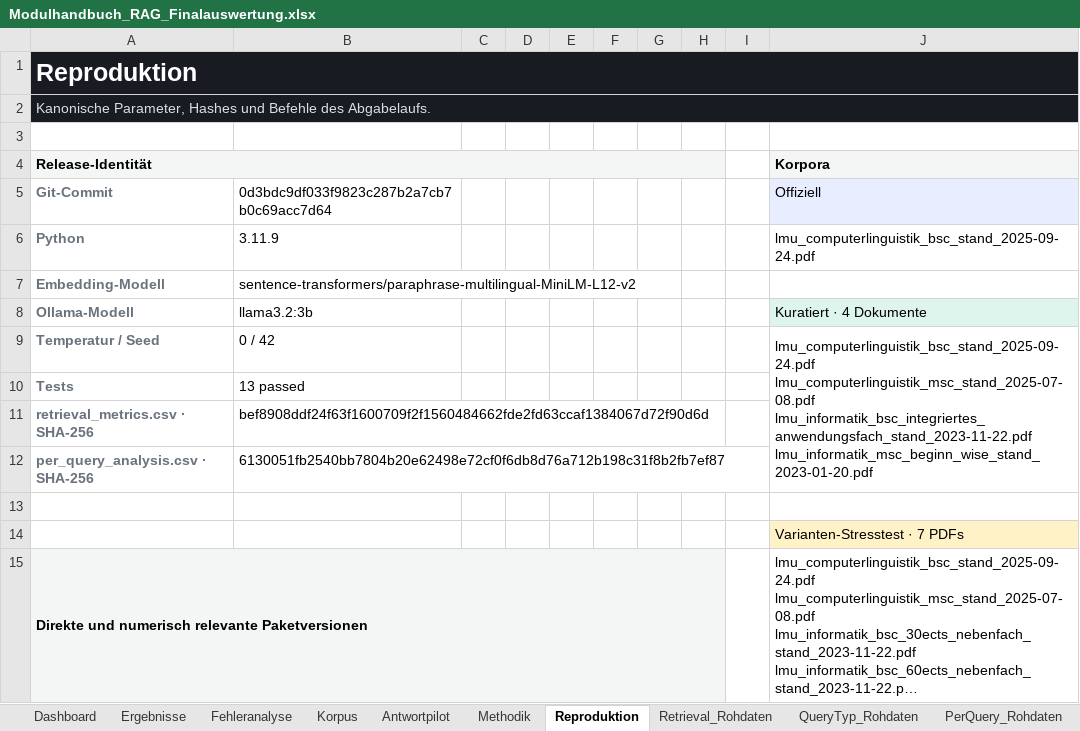
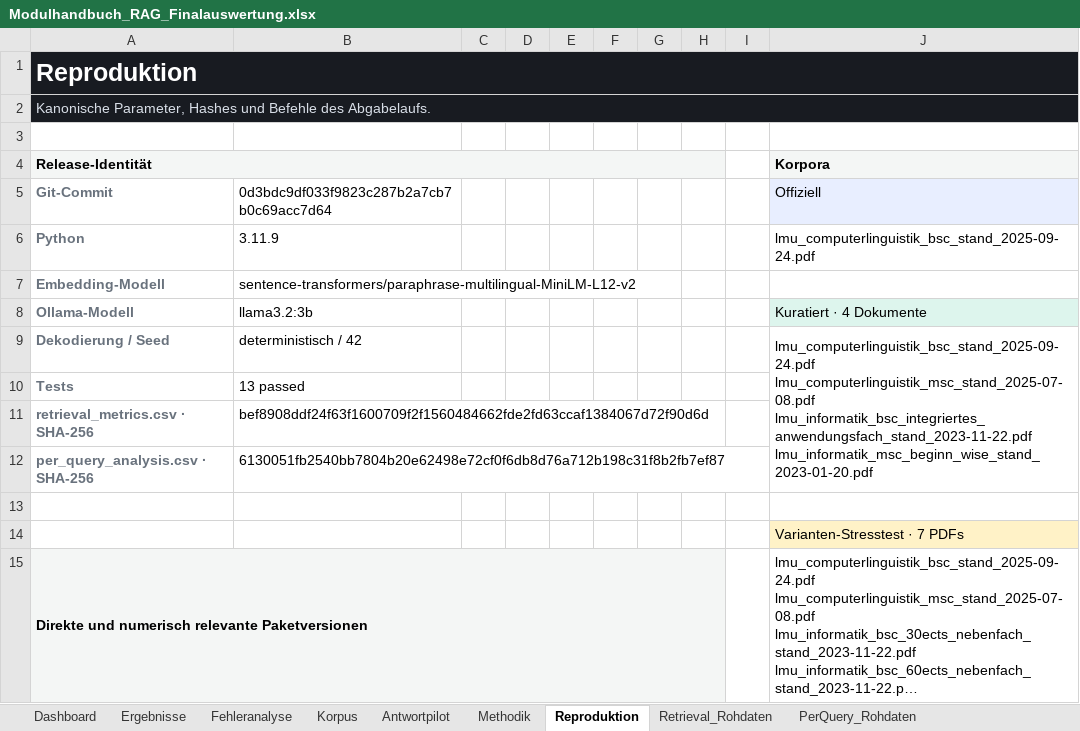
Before and after one commit to tiryakiselvi/modulehandbook-rag, an Excel workbook: deliverables/Modulhandbuch_RAG_Finalauswertung.xlsx, sheet Reproduktion, drawn as a sheet; only a part is shown; long unchanged cells end in …; values as stored, in another font and other column widths than the file's, no borders; removed rows and columns are numbered as before the commit, all else as after; ↵ is a line break in a cell; the diff names each change by its address in the sheet, - before the commit and + after, or states it on an @@ line.

```diff
--- a/deliverables/Modulhandbuch_RAG_Finalauswertung.xlsx (sheet Reproduktion)
+++ b/deliverables/Modulhandbuch_RAG_Finalauswertung.xlsx (sheet Reproduktion)
-sheet tab: QueryTyp_Rohdaten
-row 9: Temperatur / Seed | 0 / 42 |  |  |  |  |  |  |  | lmu_computerlinguistik_bsc_stand_2025-09-24.pdf ↵ lmu_computerlinguistik_msc_stand_2025-07-08.pdf ↵ lmu_informatik_bsc_integriertes_anwendungsfach_stand_2023-11-22.pdf ↵ lmu_informatik_msc_beginn_wise_stand_2023-01-20.pdf
+row 9: Dekodierung / Seed | deterministisch / 42 |  |  |  |  |  |  |  | lmu_computerlinguistik_bsc_stand_2025-09-24.pdf ↵ lmu_computerlinguistik_msc_stand_2025-07-08.pdf ↵ lmu_informatik_bsc_integriertes_anwendungsfach_stand_2023-11-22.pdf ↵ lmu_informatik_msc_beginn_wise_stand_2023-01-20.pdf
```
Also changed, not shown: sheet PerQuery_Rohdaten, sheet Fehleranalyse, sheet Korpus, sheet Integritaet_Rohdaten, sheet Retrieval_Rohdaten, sheet Antwortpilot, charts or pictures, 1 other file.
